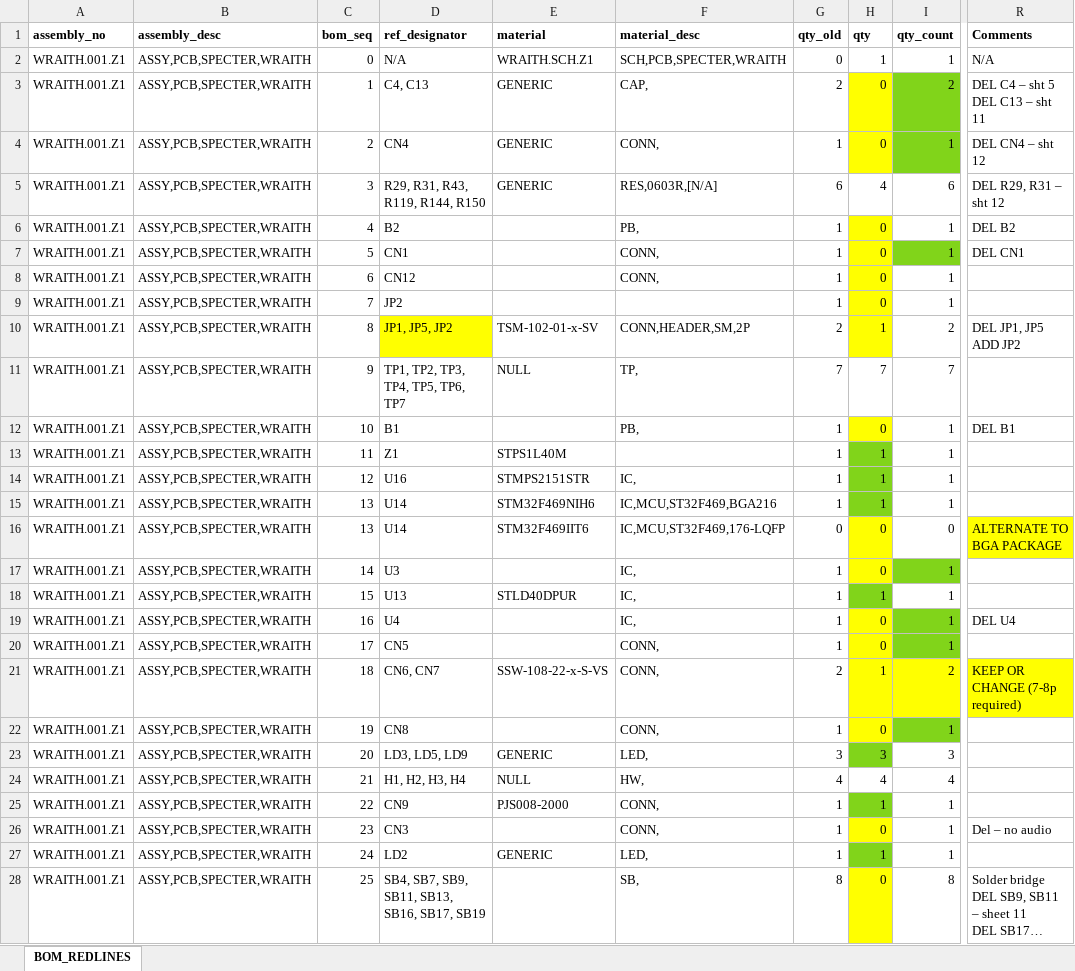
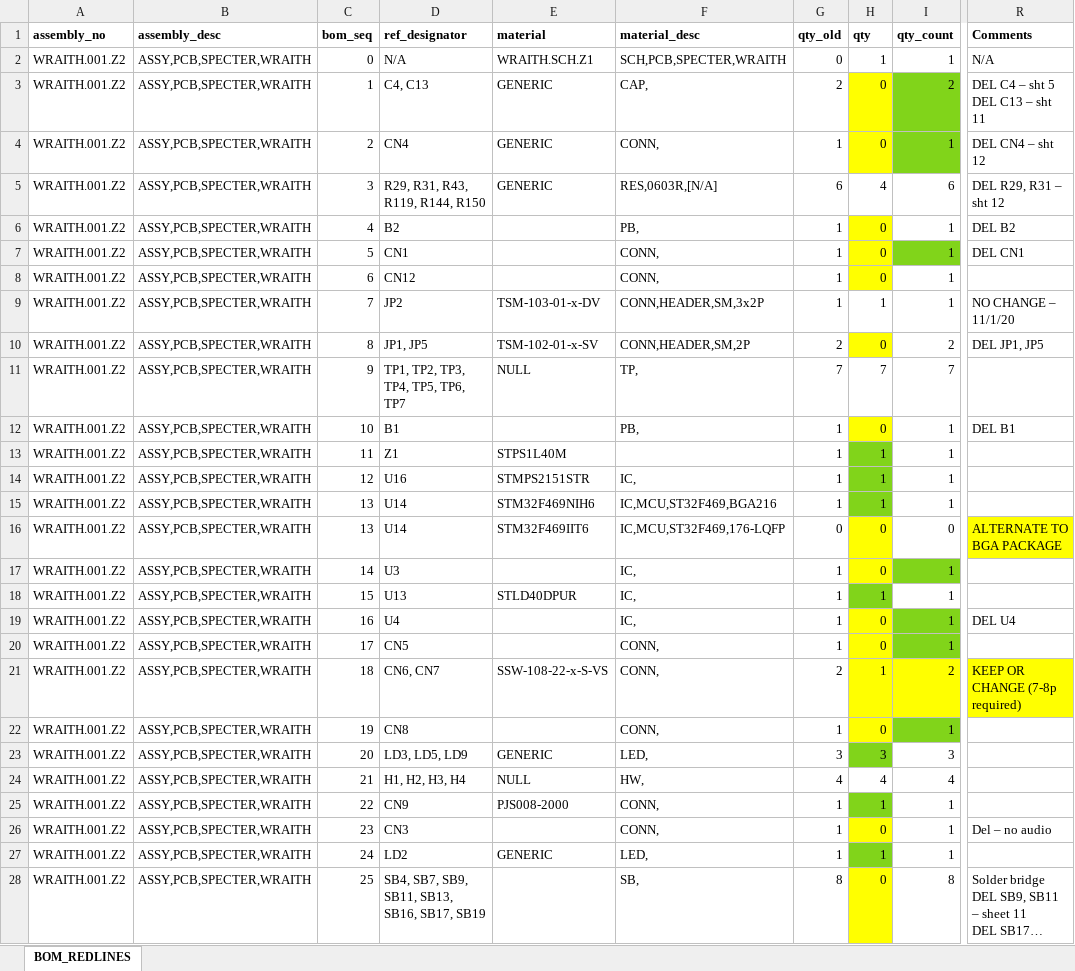
Before and after one commit to cryptoadvance/discovery, an Excel workbook: BOM_REDLINES.xlsx, sheet BOM_REDLINES, drawn as a sheet; only a part is shown, gaps mark what is left out; long unchanged cells end in …; values as stored, in another font and other column widths than the file's, no borders; charts and pictures and conditional formats not drawn; ↵ is a line break in a cell; the diff covers the shown part only; the diff names each change by its address in the sheet, - before the commit and + after, or states it on an @@ line.

Commit message:
update to keep JP2 as-is 3x2P header for power source selection.

```diff
--- a/BOM_REDLINES.xlsx (sheet BOM_REDLINES)
+++ b/BOM_REDLINES.xlsx (sheet BOM_REDLINES)
-A2:A28 (assembly_no): WRAITH.001.Z1
+A2:A28 (assembly_no): WRAITH.001.Z2
-E9 (material): (empty)
+E9 (material): TSM-103-01-x-DV
-F9 (material_desc): (empty)
+F9 (material_desc): CONN,HEADER,SM,3x2P
-H9 (qty): 0
+H9 (qty): 1
-H9 fill: #FFFF00
+H9 fill: none
-R9 (Comments): (empty)
+R9 (Comments): NO CHANGE – 11/1/20
-D10 (ref_designator): JP1, JP5, JP2
+D10 (ref_designator): JP1, JP5
-D10 fill: #FFFF00
+D10 fill: none
-H10 (qty): 1
+H10 (qty): 0
-R10 (Comments): DEL JP1, JP5 ↵ ADD JP2
+R10 (Comments): DEL JP1, JP5
```
Also changed, not shown: 64 edited cells elsewhere in this sheet, BOM.xlsx.
